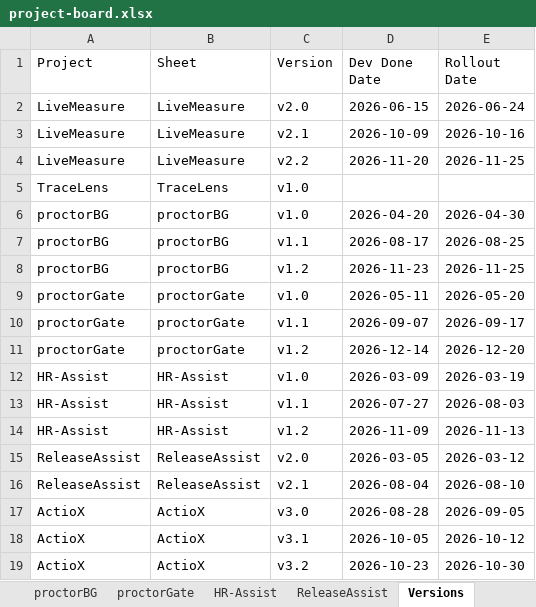
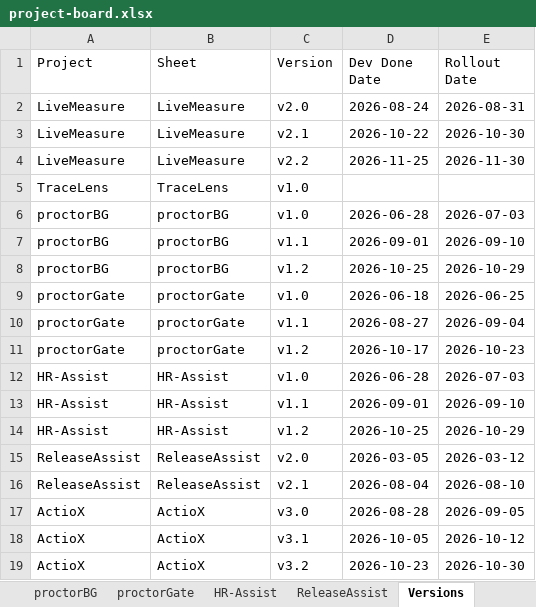
Before and after one commit to AI-First-Lab/project-board, an Excel workbook: data/project-board.xlsx, sheet Versions, drawn as a sheet; values as stored, in another font and other column widths than the file's, no borders; the diff names each change by its address in the sheet, - before the commit and + after, or states it on an @@ line.

```diff
--- a/data/project-board.xlsx (sheet Versions)
+++ b/data/project-board.xlsx (sheet Versions)
-D2 (Dev Done Date): 2026-06-15
+D2 (Dev Done Date): 2026-08-24
-E2 (Rollout Date): 2026-06-24
+E2 (Rollout Date): 2026-08-31
-D3 (Dev Done Date): 2026-10-09
+D3 (Dev Done Date): 2026-10-22
-E3 (Rollout Date): 2026-10-16
+E3 (Rollout Date): 2026-10-30
-D4 (Dev Done Date): 2026-11-20
+D4 (Dev Done Date): 2026-11-25
-E4 (Rollout Date): 2026-11-25
+E4 (Rollout Date): 2026-11-30
-D6 (Dev Done Date): 2026-04-20
+D6 (Dev Done Date): 2026-06-28
-E6 (Rollout Date): 2026-04-30
+E6 (Rollout Date): 2026-07-03
-D7 (Dev Done Date): 2026-08-17
+D7 (Dev Done Date): 2026-09-01
-E7 (Rollout Date): 2026-08-25
+E7 (Rollout Date): 2026-09-10
-D8 (Dev Done Date): 2026-11-23
+D8 (Dev Done Date): 2026-10-25
-E8 (Rollout Date): 2026-11-25
+E8 (Rollout Date): 2026-10-29
-D9 (Dev Done Date): 2026-05-11
+D9 (Dev Done Date): 2026-06-18
-E9 (Rollout Date): 2026-05-20
+E9 (Rollout Date): 2026-06-25
-D10 (Dev Done Date): 2026-09-07
+D10 (Dev Done Date): 2026-08-27
-E10 (Rollout Date): 2026-09-17
+E10 (Rollout Date): 2026-09-04
-D11 (Dev Done Date): 2026-12-14
+D11 (Dev Done Date): 2026-10-17
-E11 (Rollout Date): 2026-12-20
+E11 (Rollout Date): 2026-10-23
-D12 (Dev Done Date): 2026-03-09
+D12 (Dev Done Date): 2026-06-28
-E12 (Rollout Date): 2026-03-19
+E12 (Rollout Date): 2026-07-03
-D13 (Dev Done Date): 2026-07-27
+D13 (Dev Done Date): 2026-09-01
-E13 (Rollout Date): 2026-08-03
+E13 (Rollout Date): 2026-09-10
-D14 (Dev Done Date): 2026-11-09
+D14 (Dev Done Date): 2026-10-25
-E14 (Rollout Date): 2026-11-13
+E14 (Rollout Date): 2026-10-29
```
Also changed, not shown: 5 other files.
